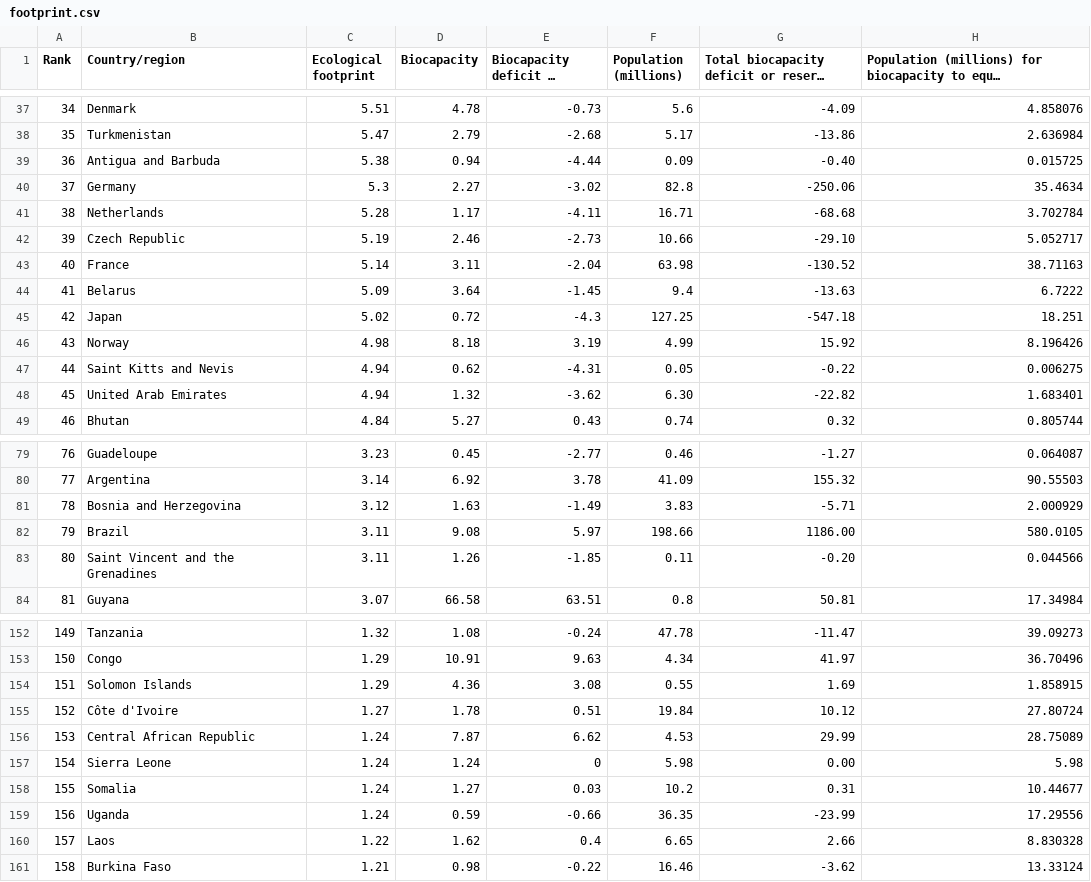
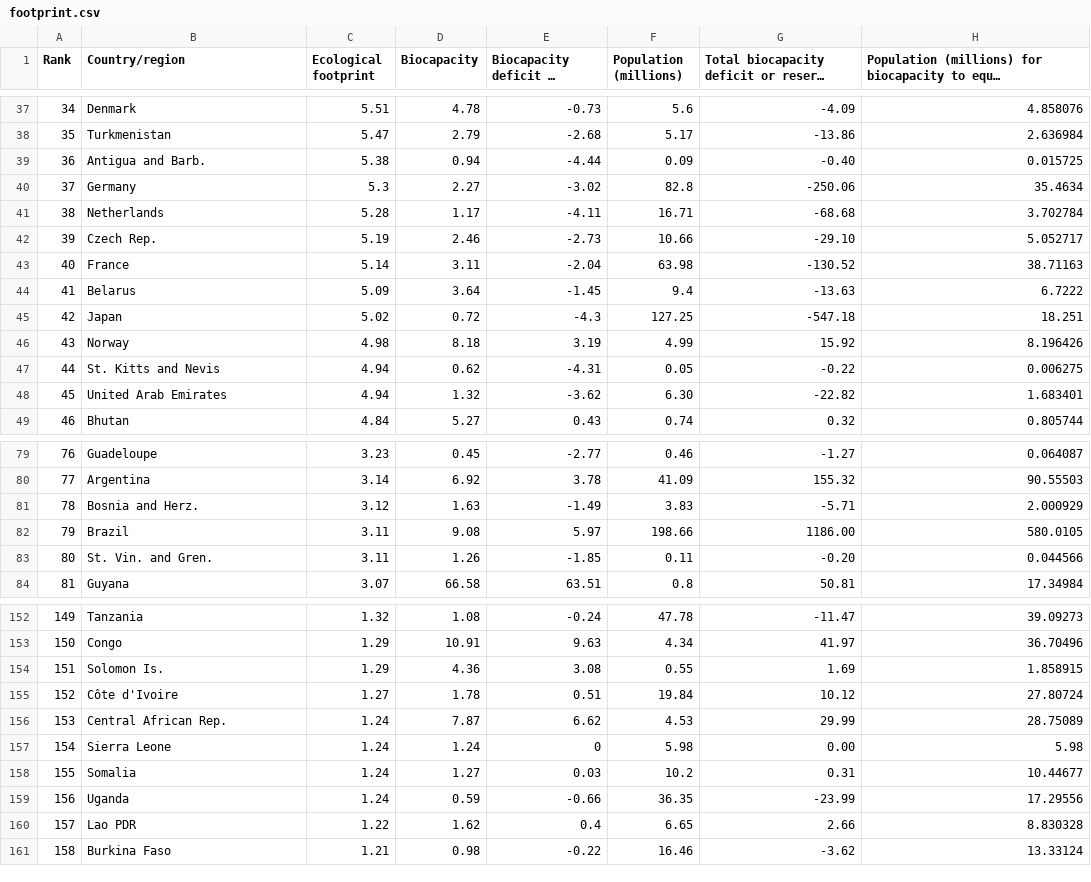
Before and after one commit to essteer/rp-folium-maps, a CSV file: footprint.csv, drawn as a sheet; only a part is shown, gaps mark what is left out; long unchanged cells end in …; the diff covers the shown part only; the diff names each change by its address in the sheet, - before the commit and + after, or states it on an @@ line.

Commit message:
clean up dataset country names

```diff
--- a/footprint.csv
+++ b/footprint.csv
-B39 (Country/region): Antigua and Barbuda
+B39 (Country/region): Antigua and Barb.
-B42 (Country/region): Czech Republic
+B42 (Country/region): Czech Rep.
-B47 (Country/region): Saint Kitts and Nevis
+B47 (Country/region): St. Kitts and Nevis
-B81 (Country/region): Bosnia and Herzegovina
+B81 (Country/region): Bosnia and Herz.
-B83 (Country/region): Saint Vincent and the Grenadines
+B83 (Country/region): St. Vin. and Gren.
-B154 (Country/region): Solomon Islands
+B154 (Country/region): Solomon Is.
-B156 (Country/region): Central African Republic
+B156 (Country/region): Central African Rep.
-B160 (Country/region): Laos
+B160 (Country/region): Lao PDR
```
Also changed, not shown: 5 edited cells elsewhere in this file, 1 other file.
